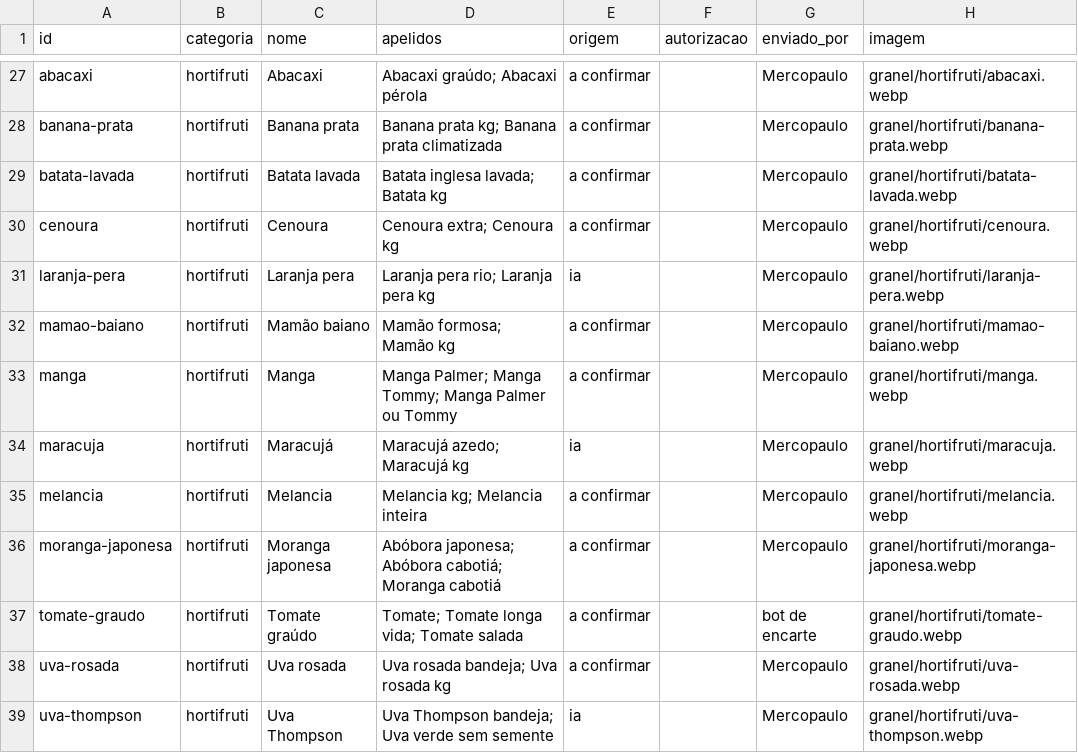
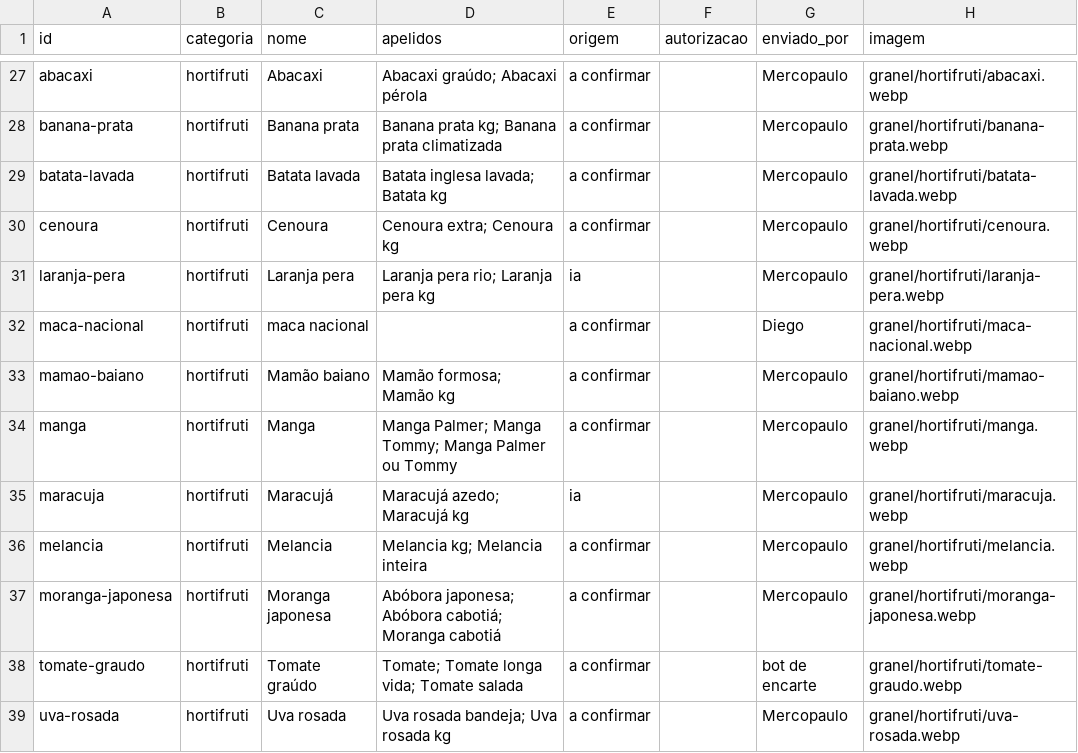
Before and after one commit to andrebitaraes-hub/acervo-encarte, a CSV file: catalogo_granel.csv, drawn as a sheet; only a part is shown, gaps mark what is left out; the shorter side is filled out with more unchanged rows; the diff names each change by its address in the sheet, - before the commit and + after, or states it on an @@ line.

Commit message:
Acervo: foto nova de maca nacional (enviada por Diego)

```diff
--- a/catalogo_granel.csv
+++ b/catalogo_granel.csv
+row 32: maca-nacional | hortifruti | maca nacional |  | a confirmar |  | Diego | granel/hortifruti/maca-nacional.webp
```
Also changed, not shown: 2 other files.
